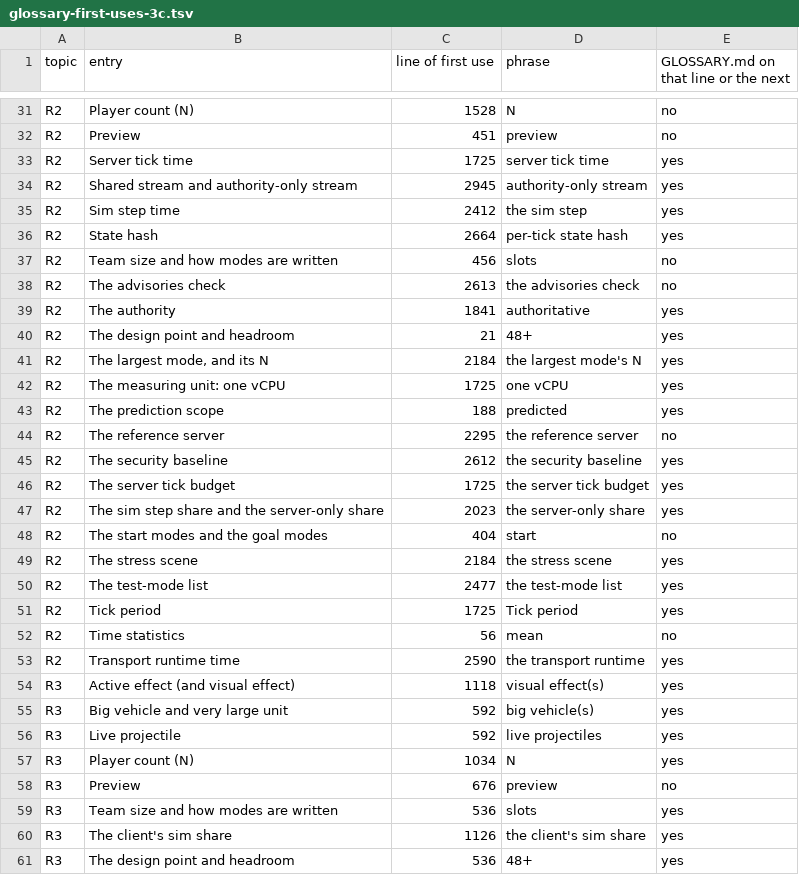
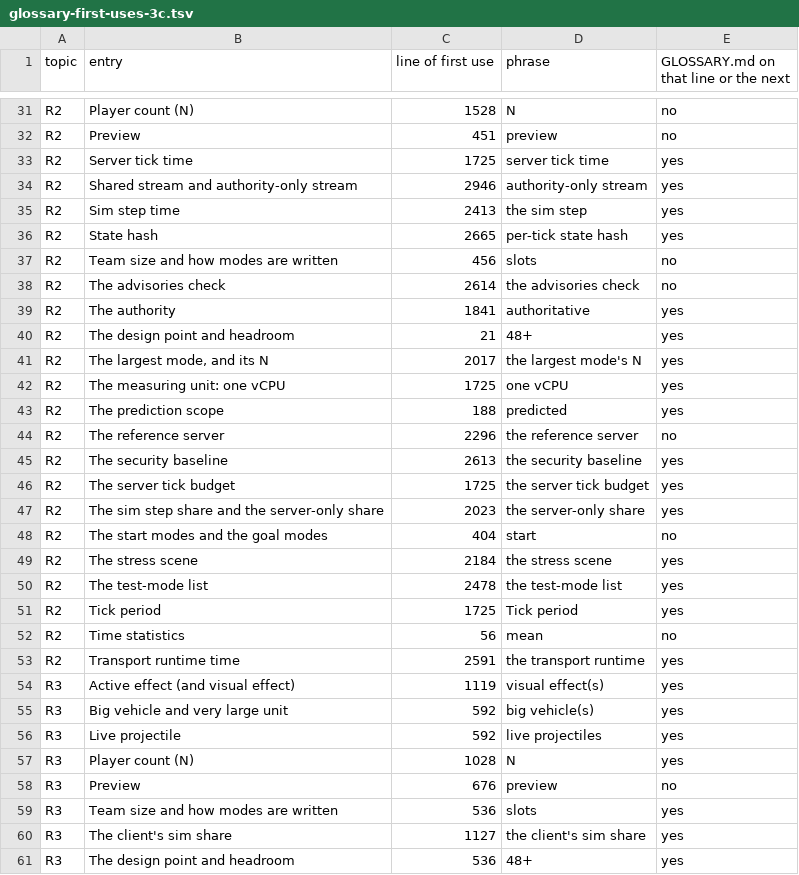
Before and after one commit to Mergincanli/Shamble-Frontlines, a TSV file: .checkpoints/v2-research/scripts/glossary-first-uses-3c.tsv, drawn as a sheet; only a part is shown, gaps mark what is left out; the diff covers the shown part only.

```diff
--- a/.checkpoints/v2-research/scripts/glossary-first-uses-3c.tsv
+++ b/.checkpoints/v2-research/scripts/glossary-first-uses-3c.tsv
@@ -33,14 +33,14 @@ R2	Preview	451	preview	no
 R2	Server tick time	1725	server tick time	yes
-R2	Shared stream and authority-only stream	2945	authority-only stream	yes
-R2	Sim step time	2412	the sim step	yes
-R2	State hash	2664	per-tick state hash	yes
+R2	Shared stream and authority-only stream	2946	authority-only stream	yes
+R2	Sim step time	2413	the sim step	yes
+R2	State hash	2665	per-tick state hash	yes
 R2	Team size and how modes are written	456	slots	no
-R2	The advisories check	2613	the advisories check	no
+R2	The advisories check	2614	the advisories check	no
 R2	The authority	1841	authoritative	yes
 R2	The design point and headroom	21	48+	yes
-R2	The largest mode, and its N	2184	the largest mode's N	yes
+R2	The largest mode, and its N	2017	the largest mode's N	yes
 R2	The measuring unit: one vCPU	1725	one vCPU	yes
 R2	The prediction scope	188	predicted	yes
-R2	The reference server	2295	the reference server	no
-R2	The security baseline	2612	the security baseline	yes
+R2	The reference server	2296	the reference server	no
+R2	The security baseline	2613	the security baseline	yes
 R2	The server tick budget	1725	the server tick budget	yes
@@ -49,13 +49,13 @@ R2	The start modes and the goal modes	404	start	no
 R2	The stress scene	2184	the stress scene	yes
-R2	The test-mode list	2477	the test-mode list	yes
+R2	The test-mode list	2478	the test-mode list	yes
 R2	Tick period	1725	Tick period	yes
 R2	Time statistics	56	mean	no
-R2	Transport runtime time	2590	the transport runtime	yes
-R3	Active effect (and visual effect)	1118	visual effect(s)	yes
+R2	Transport runtime time	2591	the transport runtime	yes
+R3	Active effect (and visual effect)	1119	visual effect(s)	yes
 R3	Big vehicle and very large unit	592	big vehicle(s)	yes
 R3	Live projectile	592	live projectiles	yes
-R3	Player count (N)	1034	N	yes
+R3	Player count (N)	1028	N	yes
 R3	Preview	676	preview	no
 R3	Team size and how modes are written	536	slots	yes
-R3	The client's sim share	1126	the client's sim share	yes
+R3	The client's sim share	1127	the client's sim share	yes
 R3	The design point and headroom	536	48+	yes
```
Also changed, not shown: 36 edited cells elsewhere in this file, .checkpoints/v2-research/scripts/glossary-hits-3c.tsv, .checkpoints/v2-research/scripts/glossary-skipped-3c.tsv, 9 other files.
